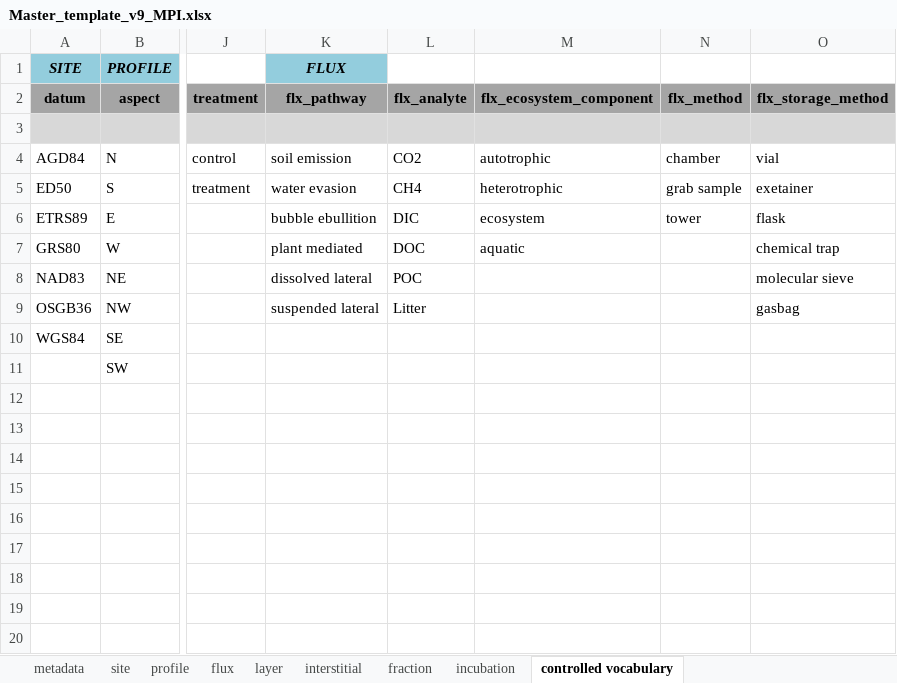
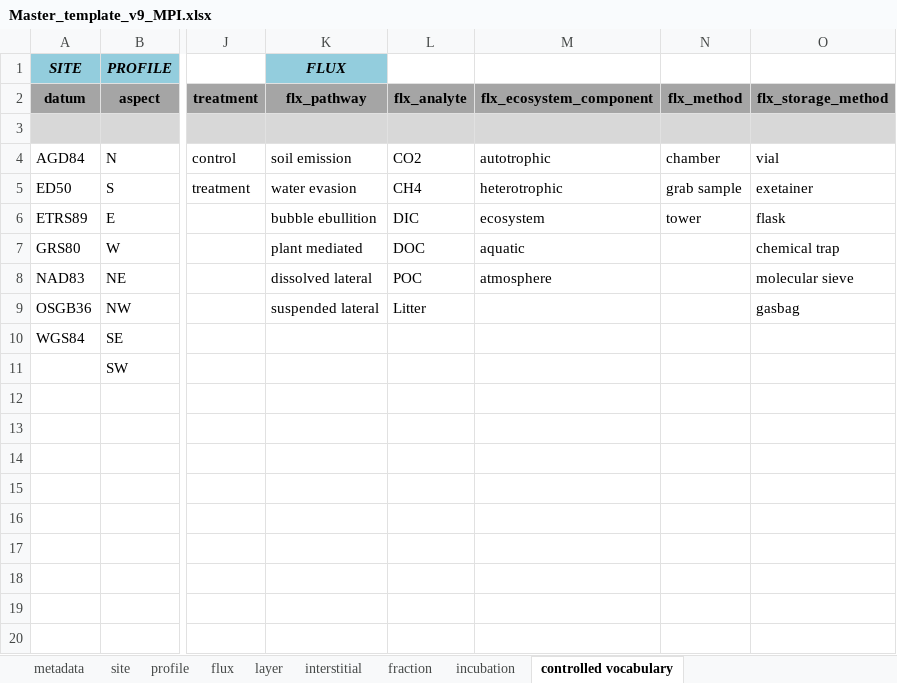
Before and after one commit to powellcenter-soilcarbon/soilcarbon, an Excel workbook: Master_template_v9_MPI.xlsx, sheet controlled vocabulary, drawn as a sheet; only a part is shown, gaps mark what is left out; values as stored, in another font and other column widths than the file's, no borders; the diff names each change by its address in the sheet, - before the commit and + after, or states it on an @@ line.

```diff
--- a/Master_template_v9_MPI.xlsx (sheet controlled vocabulary)
+++ b/Master_template_v9_MPI.xlsx (sheet controlled vocabulary)
-M8 (flx_ecosystem_component): (empty)
+M8 (flx_ecosystem_component): atmosphere
```
Also changed, not shown: sheet fraction.
